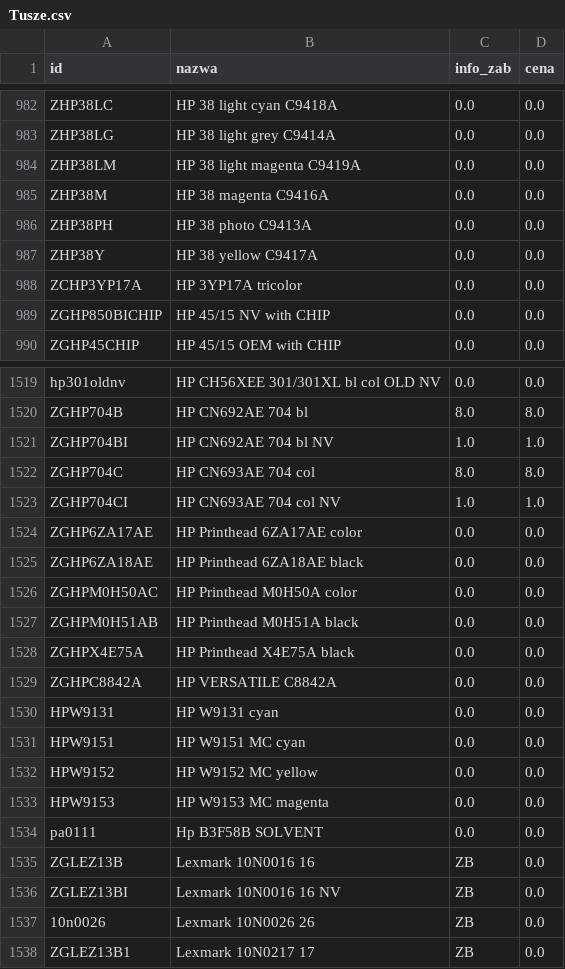
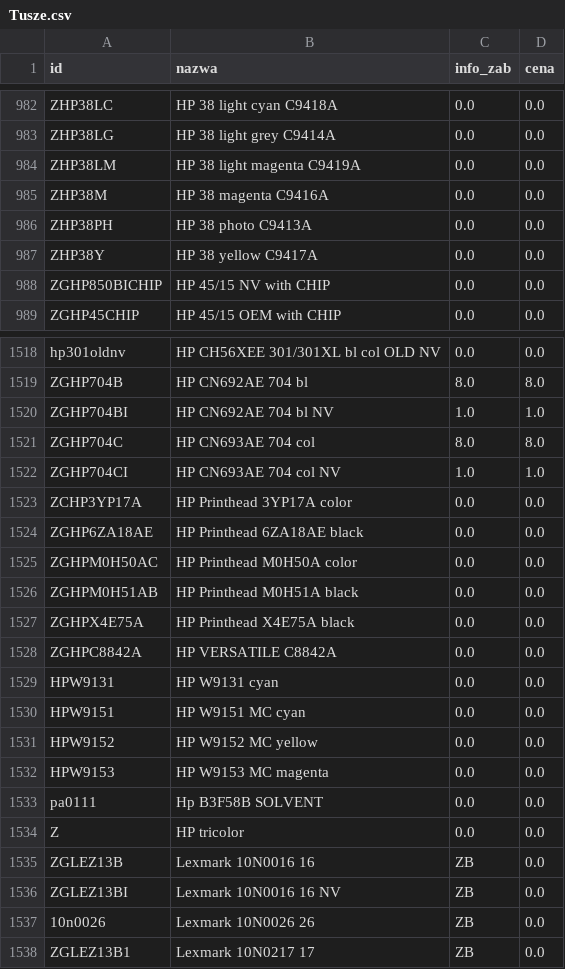
Before and after one commit to Max7476/bazaplikow, a CSV file: Tusze.csv, drawn as a sheet; only a part is shown, gaps mark what is left out.

```diff
--- a/Tusze.csv
+++ b/Tusze.csv
@@ -987,3 +987,2 @@
 "ZHP38Y";"HP  38 yellow  C9417A";"0.0";"0.0"
-"ZCHP3YP17A";"HP  3YP17A tricolor";"0.0";"0.0"
 "ZGHP850BICHIP";"HP  45/15 NV with CHIP";"0.0";"0.0"
@@ -1523,3 +1522,3 @@
 "ZGHP704CI";"HP  CN693AE      704 col NV";"1.0";"1.0"
-"ZGHP6ZA17AE";"HP  Printhead   6ZA17AE color";"0.0";"0.0"
+"ZCHP3YP17A";"HP  Printhead   3YP17A color";"0.0";"0.0"
 "ZGHP6ZA18AE";"HP  Printhead   6ZA18AE black";"0.0";"0.0"
@@ -1534,2 +1533,3 @@
 "pa0111";"Hp B3F58B SOLVENT";"0.0";"0.0"
+"Z";"HP tricolor";"0.0";"0.0"
 "ZGLEZ13B";"Lexmark  10N0016      16";"ZB";"0.0"
```
Also changed, not shown: Tonery.csv.
